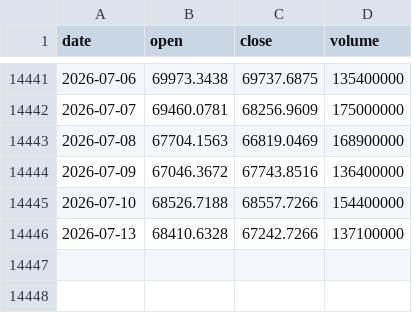
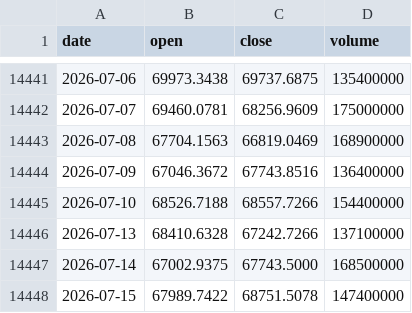
Before and after one commit to tzjtan/historical-stock-data, a CSV file: data/N225.csv, drawn as a sheet; only a part is shown, gaps mark what is left out.

Commit message:
Update data — 2026-07-16 (14 files)

```diff
--- a/data/N225.csv
+++ b/data/N225.csv
@@ -14446 +14446,3 @@ date,open,close,volume
 2026-07-13,68410.6328,67242.7266,137100000
+2026-07-14,67002.9375,67743.5000,168500000
+2026-07-15,67989.7422,68751.5078,147400000
```
Also changed, not shown: data/DAX.csv, data/DOW.csv, 11 other files.
